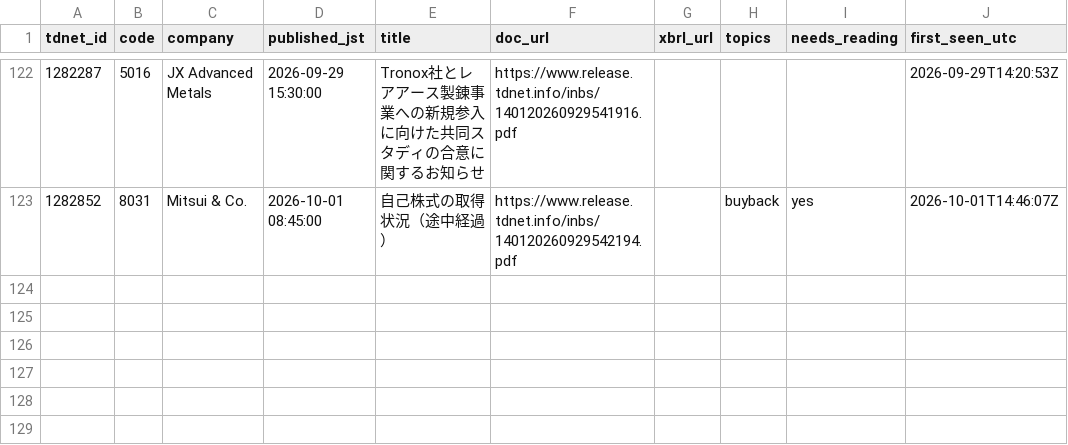
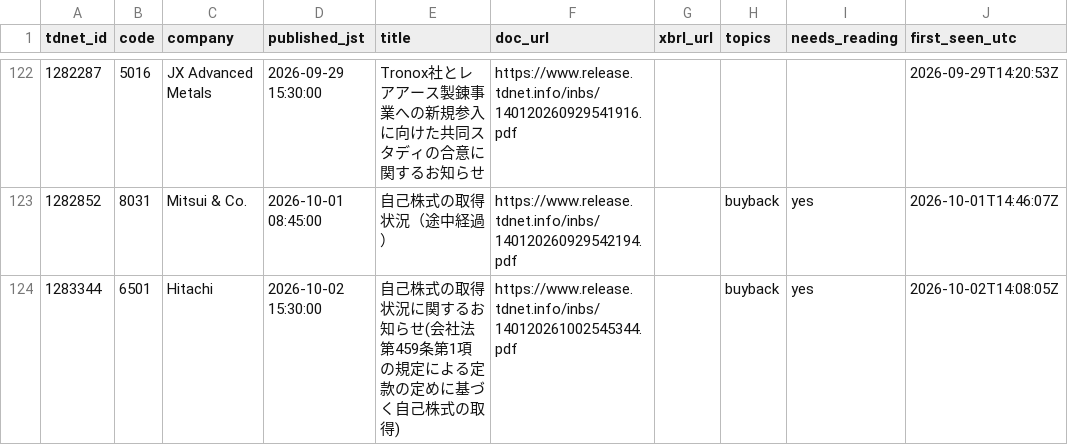
Before and after one commit to Jim-Lohse/investment-lab, a CSV file: data/filings/japan_tdnet.csv, drawn as a sheet; only a part is shown, gaps mark what is left out; the diff names each change by its address in the sheet, - before the commit and + after, or states it on an @@ line.

```diff
--- a/data/filings/japan_tdnet.csv
+++ b/data/filings/japan_tdnet.csv
+row 124: 1283344 | 6501 | Hitachi | 2026-10-02 15:30:00 | 自己株式の取得状況に関するお知らせ(会社法第459条第1項の規定による定款の定めに基づく自己株式の取得) | https://www.release.tdnet.info/inbs/140120261002545344.pdf |  | buyback | yes | 2026-10-02T14:08:05Z
```
Also changed, not shown: data/filings/korea_dart.csv, data/filings/uk_buyback.csv, 3 other files.
